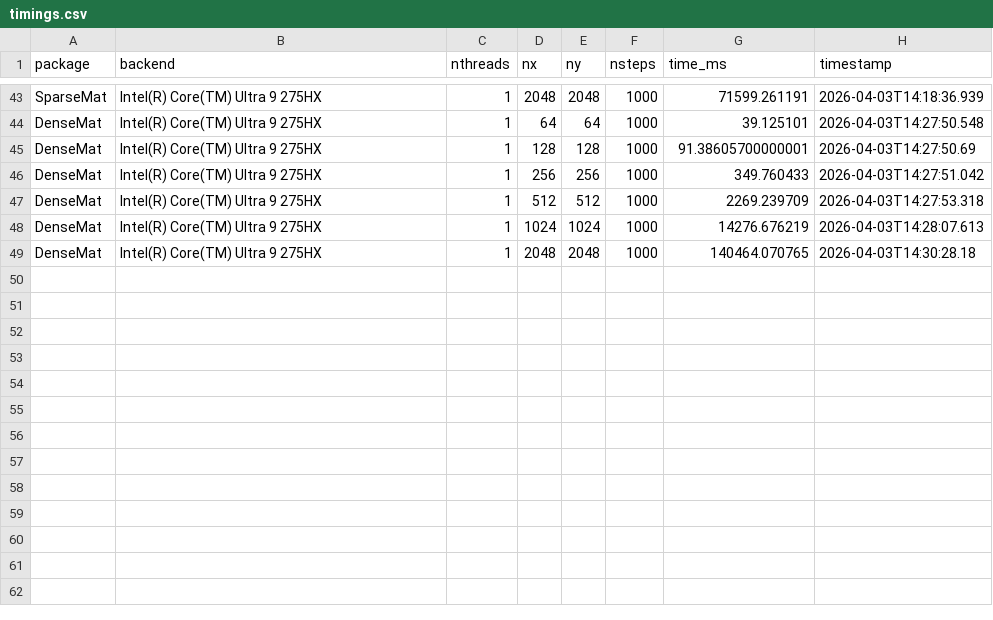
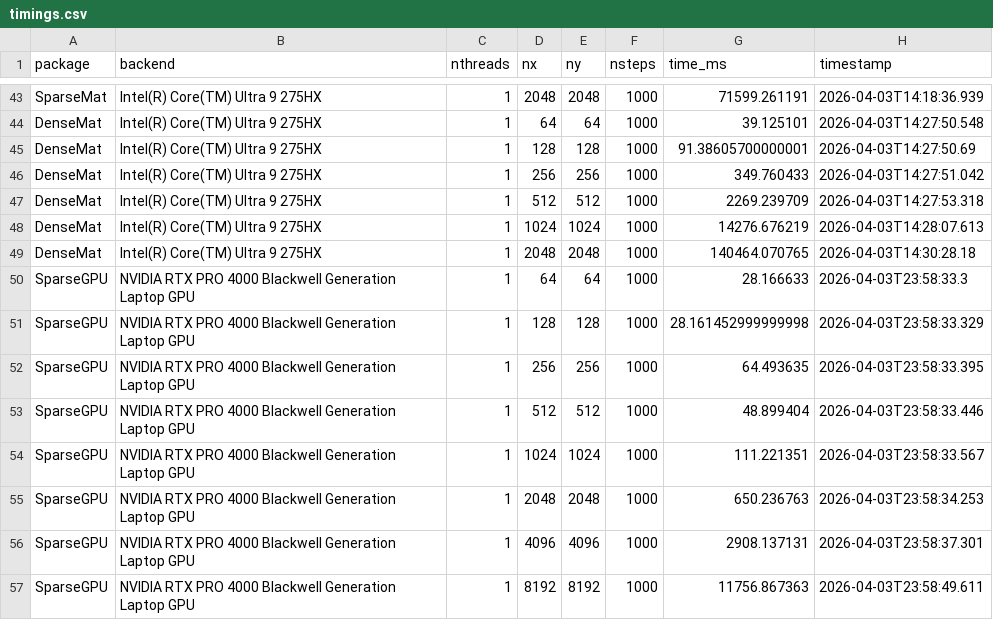
Before and after one commit to Deltares-research/JuliaPDEComparison.jl, a CSV file: test_2ddiffusion/timings.csv, drawn as a sheet; only a part is shown, gaps mark what is left out.

Commit message:
Add gpu version with sparse matrices

```diff
--- a/test_2ddiffusion/timings.csv
+++ b/test_2ddiffusion/timings.csv
@@ -49 +49,9 @@ DenseMat,Intel(R) Core(TM) Ultra 9 275HX,1,1024,1024,1000,14276.676219,2026-04-0
 DenseMat,Intel(R) Core(TM) Ultra 9 275HX,1,2048,2048,1000,140464.070765,2026-04-03T14:30:28.18
+SparseGPU,NVIDIA RTX PRO 4000 Blackwell Generation Laptop GPU,1,64,64,1000,28.166633,2026-04-03T23:58:33.3
+SparseGPU,NVIDIA RTX PRO 4000 Blackwell Generation Laptop GPU,1,128,128,1000,28.161452999999998,2026-04-03T23:58:33.329
+SparseGPU,NVIDIA RTX PRO 4000 Blackwell Generation Laptop GPU,1,256,256,1000,64.493635,2026-04-03T23:58:33.395
+SparseGPU,NVIDIA RTX PRO 4000 Blackwell Generation Laptop GPU,1,512,512,1000,48.899404,2026-04-03T23:58:33.446
+SparseGPU,NVIDIA RTX PRO 4000 Blackwell Generation Laptop GPU,1,1024,1024,1000,111.221351,2026-04-03T23:58:33.567
+SparseGPU,NVIDIA RTX PRO 4000 Blackwell Generation Laptop GPU,1,2048,2048,1000,650.236763,2026-04-03T23:58:34.253
+SparseGPU,NVIDIA RTX PRO 4000 Blackwell Generation Laptop GPU,1,4096,4096,1000,2908.137131,2026-04-03T23:58:37.301
+SparseGPU,NVIDIA RTX PRO 4000 Blackwell Generation Laptop GPU,1,8192,8192,1000,11756.867363,2026-04-03T23:58:49.611
```
Also changed, not shown: 4 other files.
